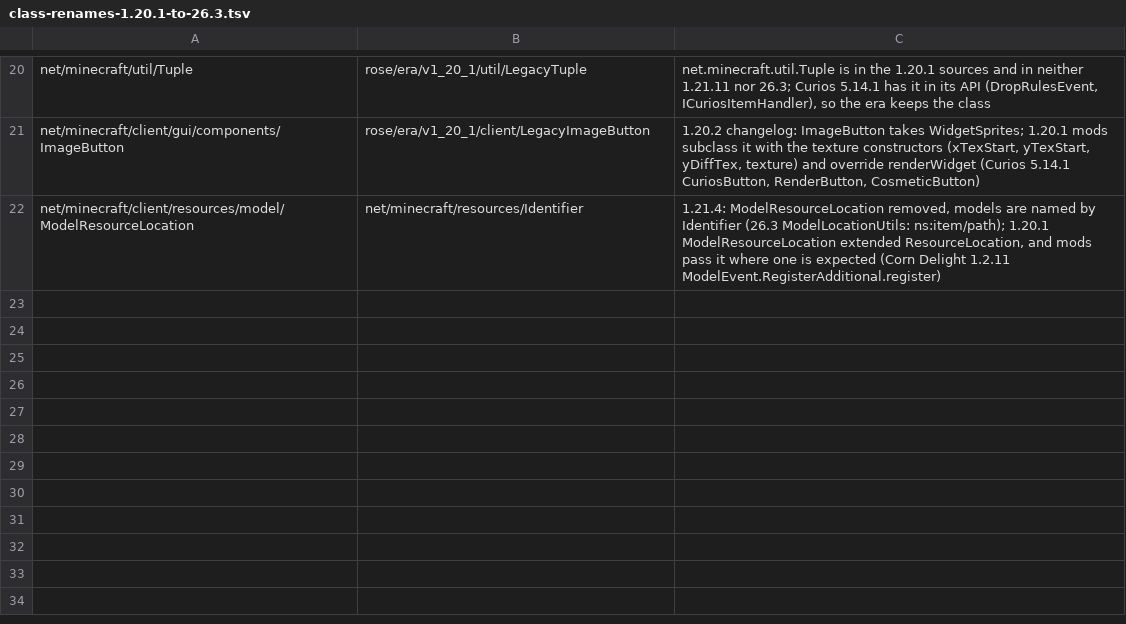
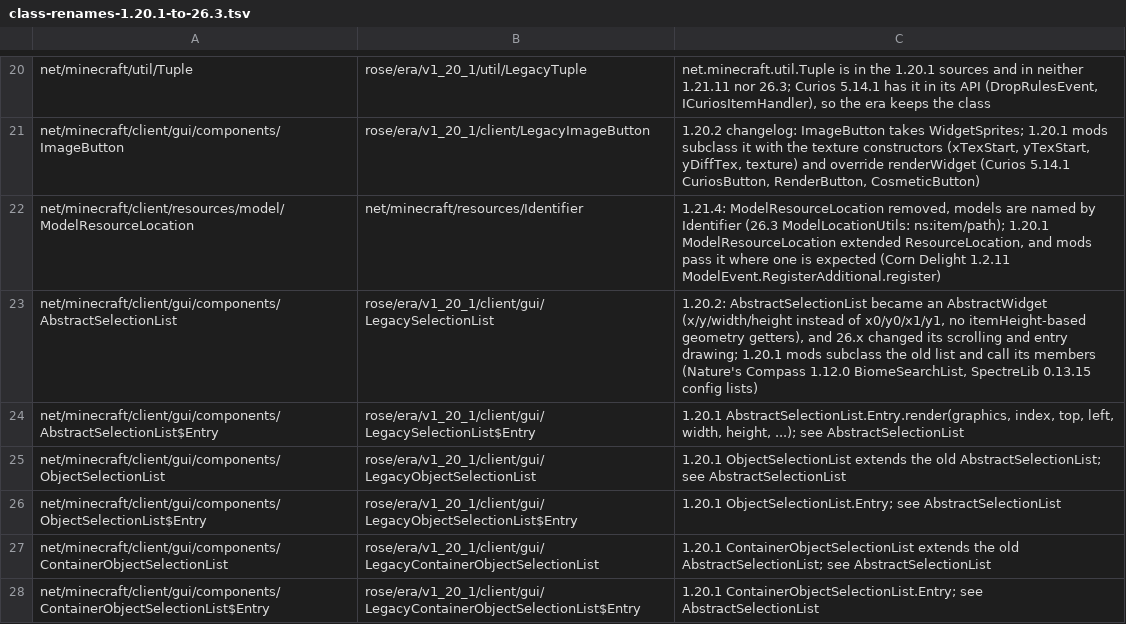
Before and after one commit to bozmund/RoseModLoader, a TSV file: rosetta/rules/class-renames-1.20.1-to-26.3.tsv, drawn as a sheet; only a part is shown, gaps mark what is left out.

```diff
--- a/rosetta/rules/class-renames-1.20.1-to-26.3.tsv
+++ b/rosetta/rules/class-renames-1.20.1-to-26.3.tsv
@@ -22 +22,7 @@ net/minecraft/client/gui/components/ImageButton	rose/era/v1_20_1/client/LegacyIm
 net/minecraft/client/resources/model/ModelResourceLocation	net/minecraft/resources/Identifier	1.21.4: ModelResourceLocation removed, models are named by Identifier (26.3 ModelLocationUtils: ns:item/path); 1.20.1 ModelResourceLocation extended ResourceLocation, and mods pass it where one is expected (Corn Delight 1.2.11 ModelEvent.RegisterAdditional.register)
+net/minecraft/client/gui/components/AbstractSelectionList	rose/era/v1_20_1/client/gui/LegacySelectionList	1.20.2: AbstractSelectionList became an AbstractWidget (x/y/width/height instead of x0/y0/x1/y1, no itemHeight-based geometry getters), and 26.x changed its scrolling and entry drawing; 1.20.1 mods subclass the old list and call its members (Nature's Compass 1.12.0 BiomeSearchList, SpectreLib 0.13.15 config lists)
+net/minecraft/client/gui/components/AbstractSelectionList$Entry	rose/era/v1_20_1/client/gui/LegacySelectionList$Entry	1.20.1 AbstractSelectionList.Entry.render(graphics, index, top, left, width, height, ...); see AbstractSelectionList
+net/minecraft/client/gui/components/ObjectSelectionList	rose/era/v1_20_1/client/gui/LegacyObjectSelectionList	1.20.1 ObjectSelectionList extends the old AbstractSelectionList; see AbstractSelectionList
+net/minecraft/client/gui/components/ObjectSelectionList$Entry	rose/era/v1_20_1/client/gui/LegacyObjectSelectionList$Entry	1.20.1 ObjectSelectionList.Entry; see AbstractSelectionList
+net/minecraft/client/gui/components/ContainerObjectSelectionList	rose/era/v1_20_1/client/gui/LegacyContainerObjectSelectionList	1.20.1 ContainerObjectSelectionList extends the old AbstractSelectionList; see AbstractSelectionList
+net/minecraft/client/gui/components/ContainerObjectSelectionList$Entry	rose/era/v1_20_1/client/gui/LegacyContainerObjectSelectionList$Entry	1.20.1 ContainerObjectSelectionList.Entry; see AbstractSelectionList
```
Also changed, not shown: rosetta/rules/forge-1.20.1/redirects.tsv, rosetta/rules/forge-1.20.1/superclasses.tsv, 14 other files.
